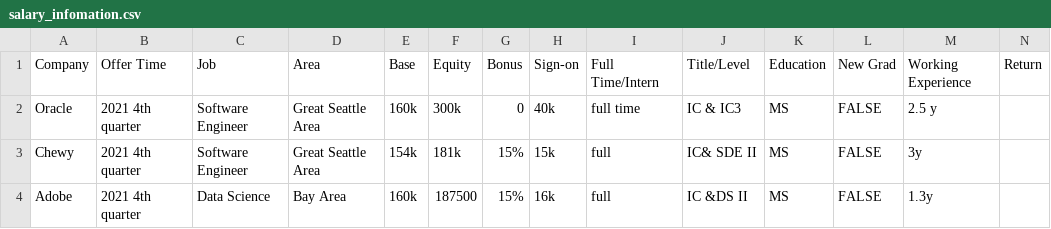
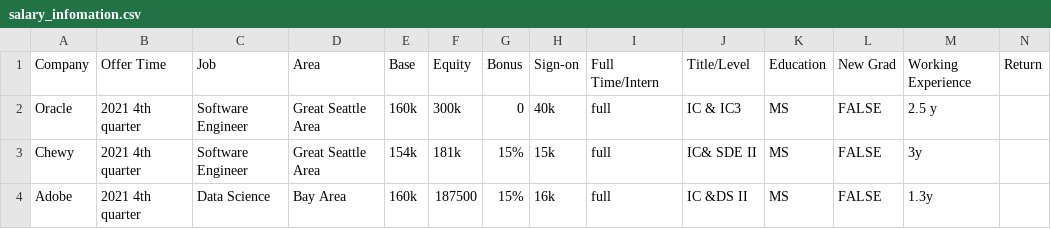
Before and after one commit to dorothyjx/damg-6105-Final-Project, a CSV file: salary_infomation.csv, drawn as a sheet; only a part is shown.

Commit message:
change full time to full

```diff
--- a/salary_infomation.csv
+++ b/salary_infomation.csv
@@ -1,3 +1,3 @@
 Company,Offer Time,Job,Area,Base,Equity,Bonus,Sign-on,Full Time/Intern,Title/Level,Education,New Grad,Working Experience,Return
-Oracle,2021 4th quarter,Software Engineer,Great Seattle Area,160k,300k,0,40k,full time,IC & IC3,MS,FALSE,2.5 y,
+Oracle,2021 4th quarter,Software Engineer,Great Seattle Area,160k,300k,0,40k,full,IC & IC3,MS,FALSE,2.5 y,
 Chewy,2021 4th quarter,Software Engineer,Great Seattle Area,154k,181k,15%,15k,full,IC& SDE II,MS,FALSE,3y,
```
